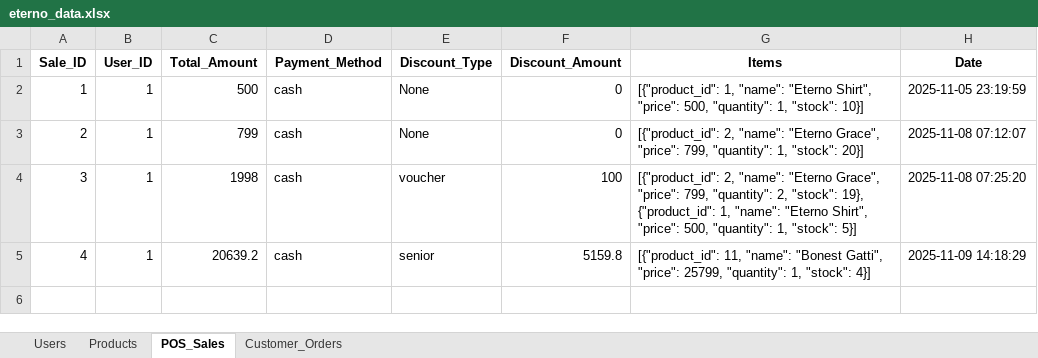
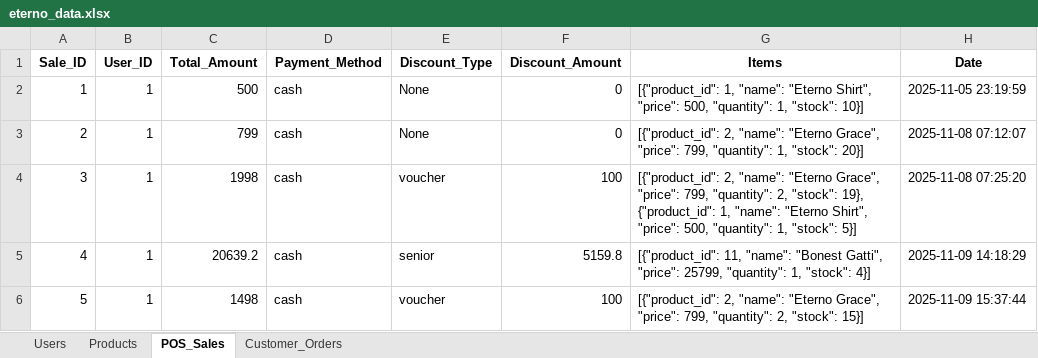
Before and after one commit to Strix-xy/Eterno-Web, an Excel workbook: eterno_data.xlsx, sheet POS_Sales, drawn as a sheet; values as stored, in another font and other column widths than the file's, no borders; the diff names each change by its address in the sheet, - before the commit and + after, or states it on an @@ line.

```diff
--- a/eterno_data.xlsx (sheet POS_Sales)
+++ b/eterno_data.xlsx (sheet POS_Sales)
+row 6: 5 | 1 | 1498 | cash | voucher | 100 | [{"product_id": 2, "name": "Eterno Grace", "price": 799, "quantity": 2, "stock": 15}] | 2025-11-09 15:37:44
```
Also changed, not shown: sheet Customer_Orders, sheet Products, 12 other files.
